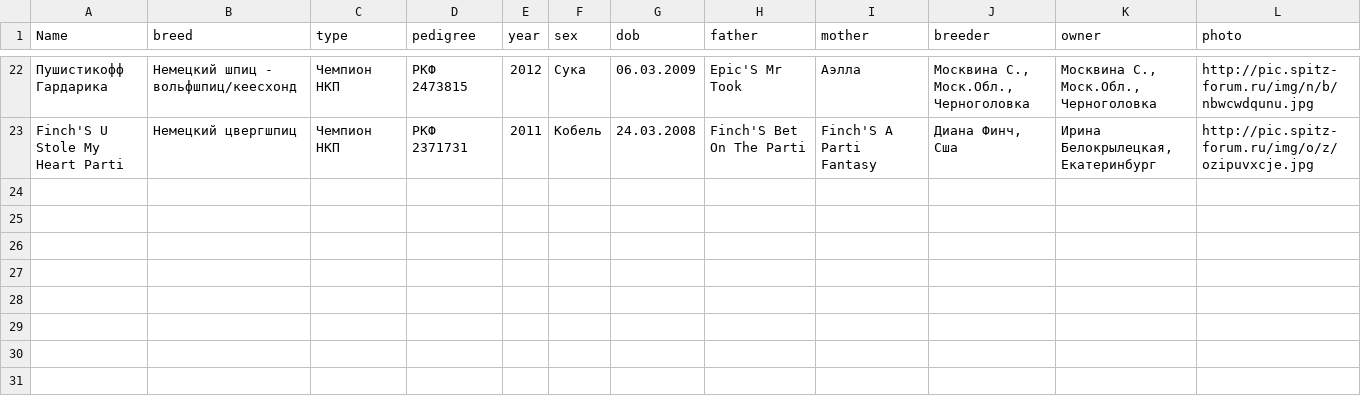
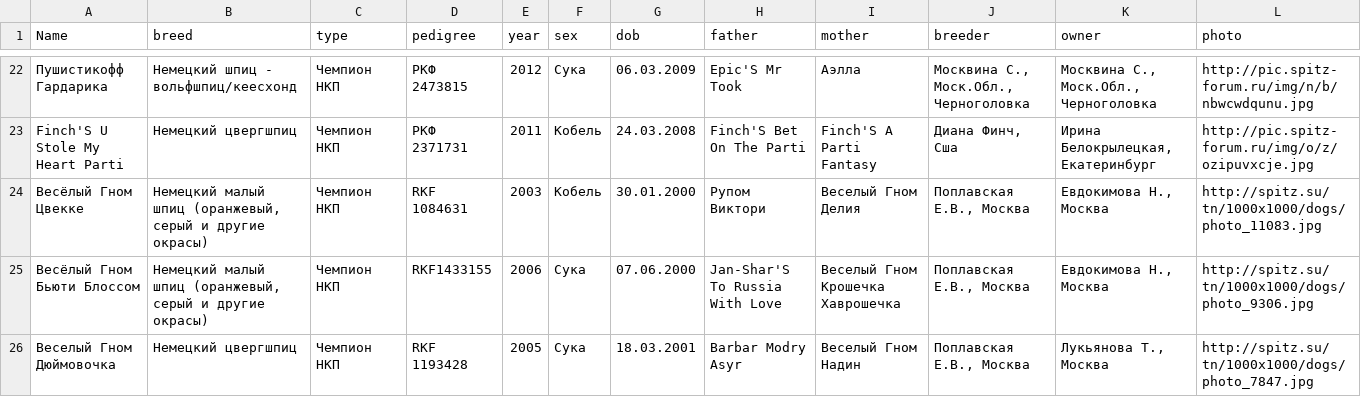
Before and after one commit to Itzamna/nkp-spitz, a CSV file: _data/champions.csv, drawn as a sheet; only a part is shown, gaps mark what is left out; the diff names each change by its address in the sheet, - before the commit and + after, or states it on an @@ line.

Commit message:
update info

```diff
--- a/_data/champions.csv
+++ b/_data/champions.csv
+row 24: Весёлый Гном Цвекке | Немецкий малый шпиц (оранжевый, серый и другие окрасы) | Чемпион НКП | RKF 1084631 | 2003 | Кобель | 30.01.2000 | Рупом Виктори | Веселый Гном Делия | Поплавская Е.В., Москва | Евдокимова Н., Москва | http://spitz.su/tn/1000x1000/dogs/photo_11083.jpg
+row 25: Весёлый Гном Бьюти Блоссом | Немецкий малый шпиц (оранжевый, серый и другие окрасы) | Чемпион НКП | RKF1433155 | 2006 | Сука | 07.06.2000 | Jan-Shar'S To Russia With Love | Веселый Гном Крошечка Хаврошечка | Поплавская Е.В., Москва | Евдокимова Н., Москва | http://spitz.su/tn/1000x1000/dogs/photo_9306.jpg
+row 26: Веселый Гном Дюймовочка | Немецкий цвергшпиц | Чемпион НКП | RKF 1193428 | 2005 | Сука | 18.03.2001 | Barbar Modry Asyr | Веселый Гном Надин | Поплавская Е.В., Москва | Лукьянова Т., Москва | http://spitz.su/tn/1000x1000/dogs/photo_7847.jpg
```
